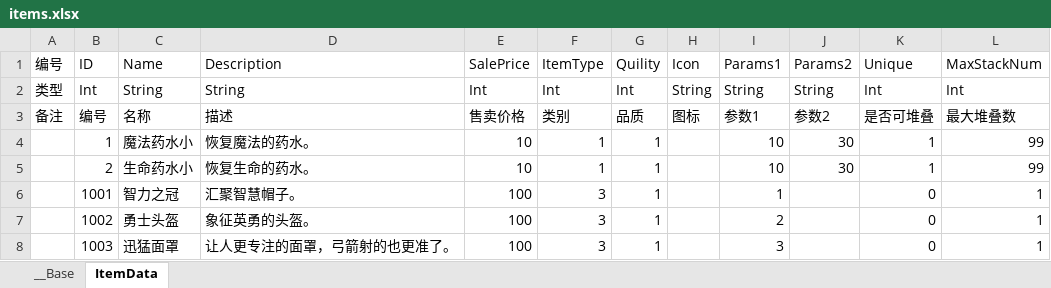
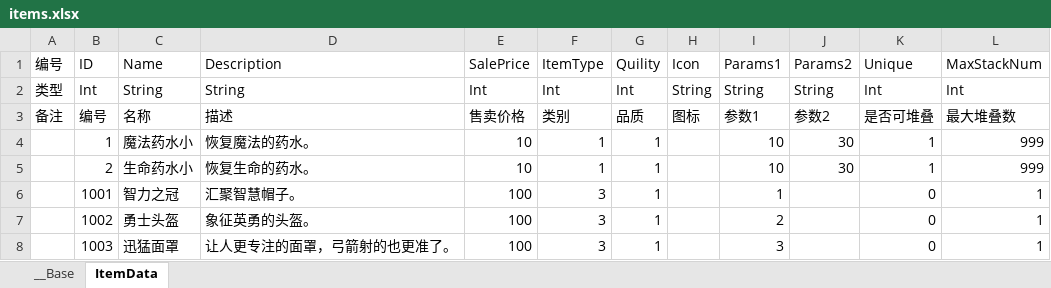
Before and after one commit to xxpniu/ARPG-Game, an Excel workbook: ExcelConfig/items.xlsx, sheet ItemData, drawn as a sheet; only a part is shown; values as stored, in another font and other column widths than the file's, no borders; the diff names each change by its address in the sheet, - before the commit and + after, or states it on an @@ line.

Commit message:
add pack sale item

```diff
--- a/ExcelConfig/items.xlsx (sheet ItemData)
+++ b/ExcelConfig/items.xlsx (sheet ItemData)
-L4:L5 (MaxStackNum): 99
+L4:L5 (MaxStackNum): 999
```
Also changed, not shown: 40 other files.
